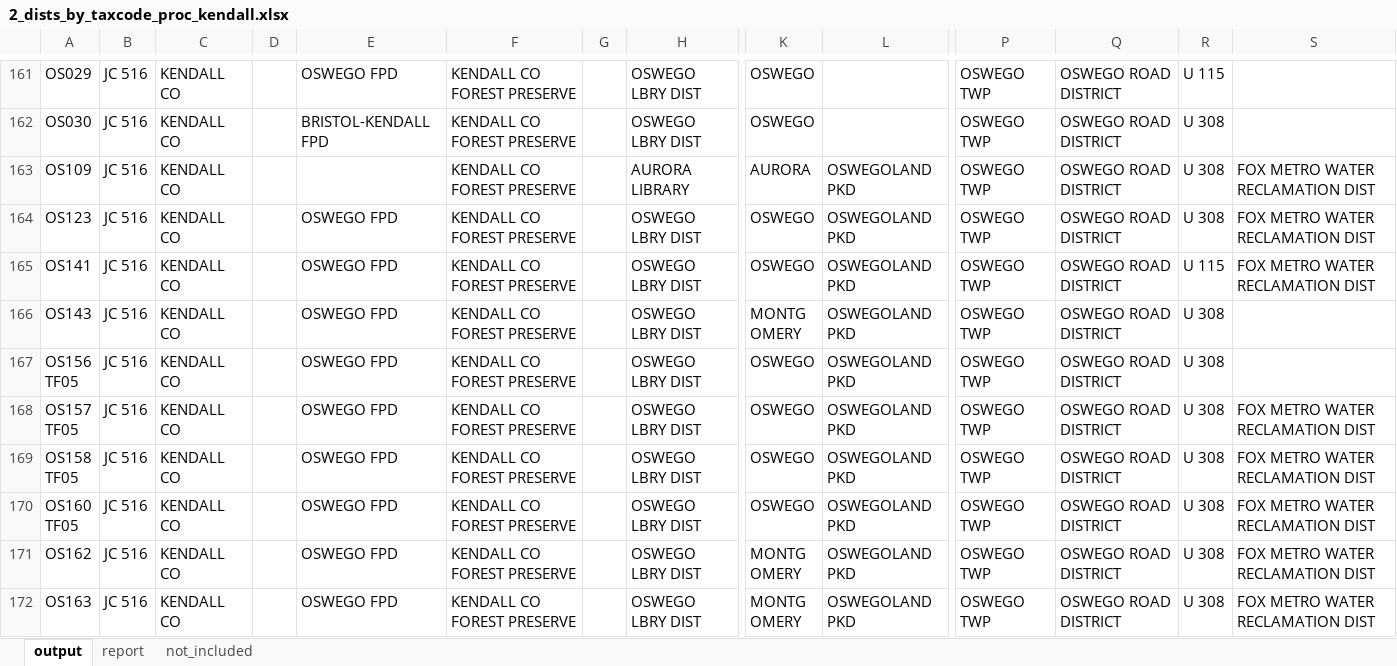
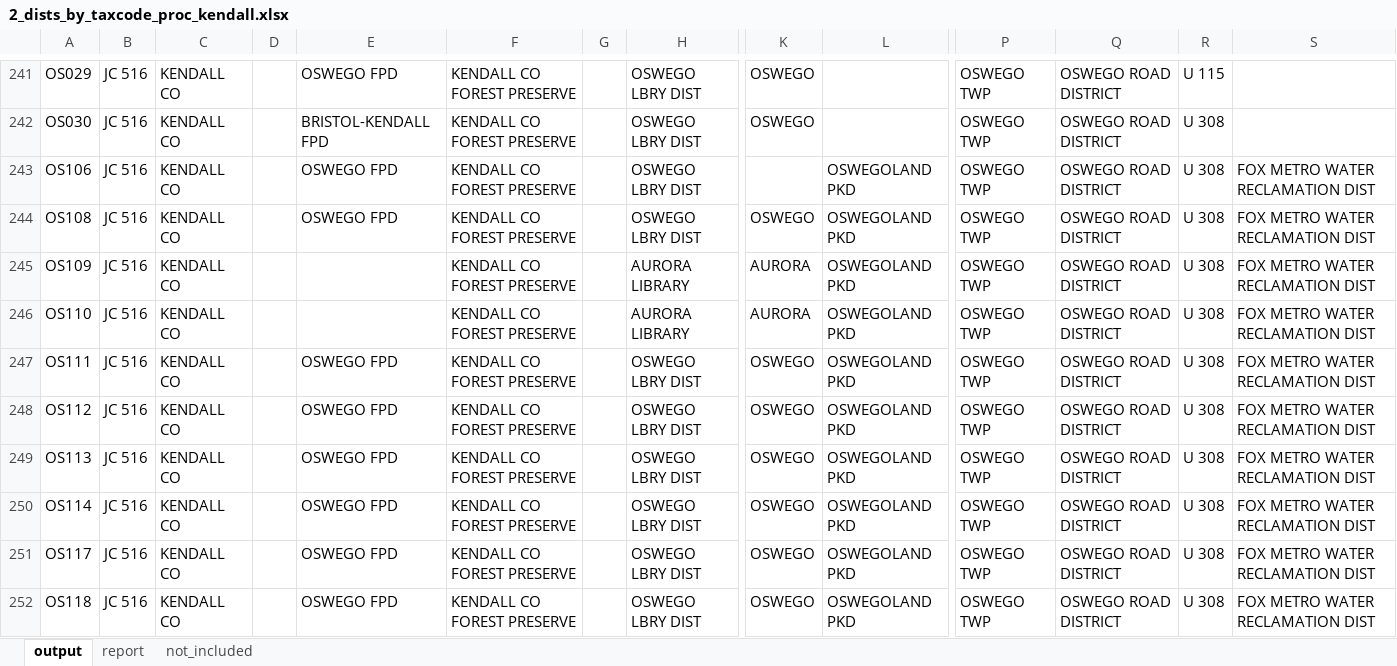
Before and after one commit to CMAP-REPOS/effective_property_tax, an Excel workbook: outputs/2_dists_by_taxcode_proc_kendall.xlsx, sheet output, drawn as a sheet; only a part is shown, gaps mark what is left out; the shorter side is filled out with more unchanged rows; values as stored, in another font and other column widths than the file's, no borders; rows hold the shown columns only; the diff covers the shown part only; the diff names each change by its address in the sheet, - before the commit and + after, or states it on an @@ line.

```diff
--- a/outputs/2_dists_by_taxcode_proc_kendall.xlsx (sheet output)
+++ b/outputs/2_dists_by_taxcode_proc_kendall.xlsx (sheet output)
+row 243: OS106 | JC 516 | KENDALL CO |  | OSWEGO FPD | KENDALL CO FOREST PRESERVE |  | OSWEGO LBRY DIST |  | OSWEGOLAND PKD | OSWEGO TWP | OSWEGO ROAD DISTRICT | U 308 | FOX METRO WATER RECLAMATION DIST
+row 244: OS108 | JC 516 | KENDALL CO |  | OSWEGO FPD | KENDALL CO FOREST PRESERVE |  | OSWEGO LBRY DIST | OSWEGO | OSWEGOLAND PKD | OSWEGO TWP | OSWEGO ROAD DISTRICT | U 308 | FOX METRO WATER RECLAMATION DIST
+row 246: OS110 | JC 516 | KENDALL CO |  |  | KENDALL CO FOREST PRESERVE |  | AURORA LIBRARY | AURORA | OSWEGOLAND PKD | OSWEGO TWP | OSWEGO ROAD DISTRICT | U 308 | FOX METRO WATER RECLAMATION DIST
+row 247: OS111 | JC 516 | KENDALL CO |  | OSWEGO FPD | KENDALL CO FOREST PRESERVE |  | OSWEGO LBRY DIST | OSWEGO | OSWEGOLAND PKD | OSWEGO TWP | OSWEGO ROAD DISTRICT | U 308 | FOX METRO WATER RECLAMATION DIST
+row 248: OS112 | JC 516 | KENDALL CO |  | OSWEGO FPD | KENDALL CO FOREST PRESERVE |  | OSWEGO LBRY DIST | OSWEGO | OSWEGOLAND PKD | OSWEGO TWP | OSWEGO ROAD DISTRICT | U 308 | FOX METRO WATER RECLAMATION DIST
+row 249: OS113 | JC 516 | KENDALL CO |  | OSWEGO FPD | KENDALL CO FOREST PRESERVE |  | OSWEGO LBRY DIST | OSWEGO | OSWEGOLAND PKD | OSWEGO TWP | OSWEGO ROAD DISTRICT | U 308 | FOX METRO WATER RECLAMATION DIST
+row 250: OS114 | JC 516 | KENDALL CO |  | OSWEGO FPD | KENDALL CO FOREST PRESERVE |  | OSWEGO LBRY DIST | OSWEGO | OSWEGOLAND PKD | OSWEGO TWP | OSWEGO ROAD DISTRICT | U 308 | FOX METRO WATER RECLAMATION DIST
+row 251: OS117 | JC 516 | KENDALL CO |  | OSWEGO FPD | KENDALL CO FOREST PRESERVE |  | OSWEGO LBRY DIST | OSWEGO | OSWEGOLAND PKD | OSWEGO TWP | OSWEGO ROAD DISTRICT | U 308 | FOX METRO WATER RECLAMATION DIST
+row 252: OS118 | JC 516 | KENDALL CO |  | OSWEGO FPD | KENDALL CO FOREST PRESERVE |  | OSWEGO LBRY DIST | OSWEGO | OSWEGOLAND PKD | OSWEGO TWP | OSWEGO ROAD DISTRICT | U 308 | FOX METRO WATER RECLAMATION DIST
```
Also changed, not shown: 114 added rows, 2 removed rows and 22 edited cells elsewhere in this sheet, sheet not_included, sheet report, outputs/2_dists_by_taxcode_proc_cook.xlsx, outputs/2_dists_by_taxcode_proc_dupage.xlsx, 8 other files.
